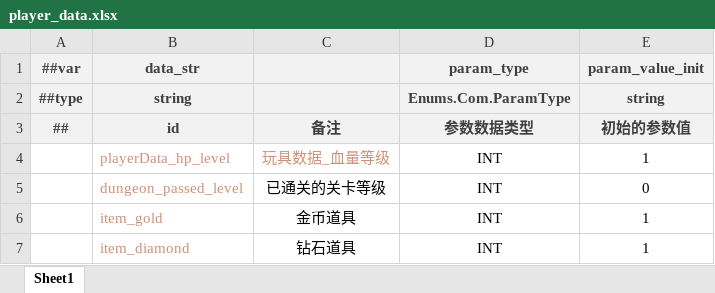
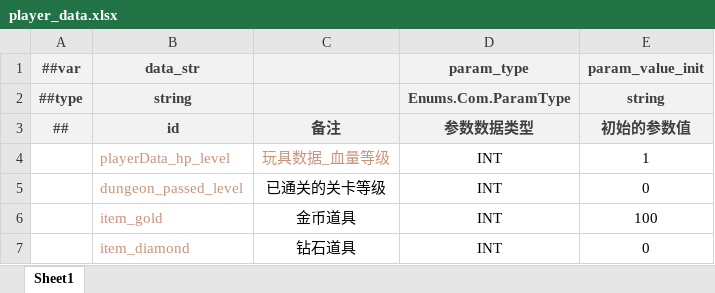
Before and after one commit to BroochWu/ZiStar, an Excel workbook: _ConfigExcels/Datas/player_data.xlsx, sheet Sheet1, drawn as a sheet; values as stored, in another font and other column widths than the file's, no borders; the diff names each change by its address in the sheet, - before the commit and + after, or states it on an @@ line.

```diff
--- a/_ConfigExcels/Datas/player_data.xlsx (sheet Sheet1)
+++ b/_ConfigExcels/Datas/player_data.xlsx (sheet Sheet1)
-E6 (param_value_init): 1
+E6 (param_value_init): 100
-E7 (param_value_init): 1
+E7 (param_value_init): 0
```
Also changed, not shown: 2 other files.
